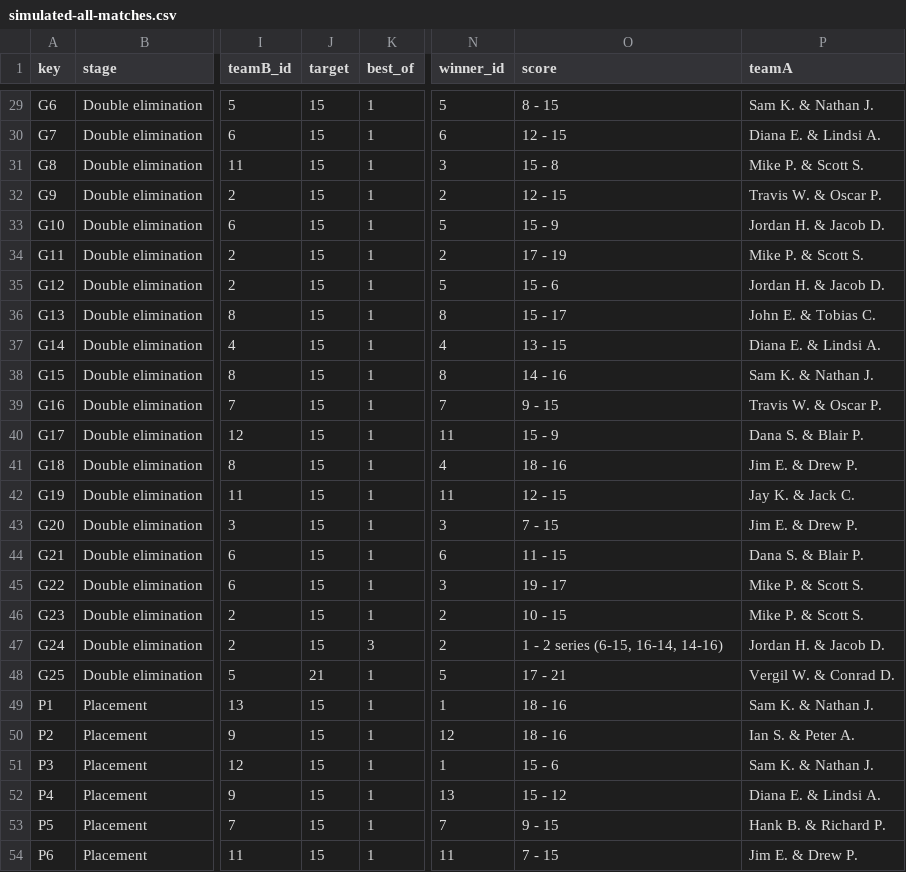
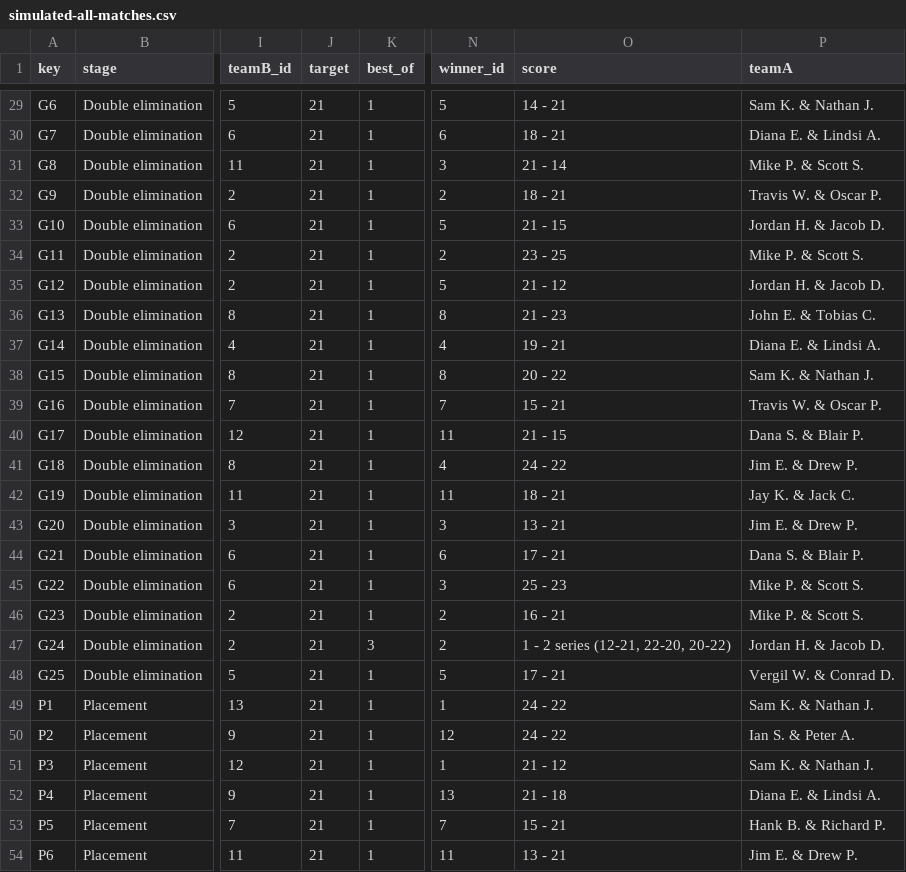
Before and after one commit to jelsner/game-scheduler-2, a CSV file: output/pdf/simulation-2026-11-04/simulated-all-matches.csv, drawn as a sheet; only a part is shown, gaps mark what is left out; the diff covers the shown part only; the diff names each change by its address in the sheet, - before the commit and + after, or states it on an @@ line.

```diff
--- a/output/pdf/simulation-2026-11-04/simulated-all-matches.csv
+++ b/output/pdf/simulation-2026-11-04/simulated-all-matches.csv
-J29:J47 (target): 15
+J29:J47 (target): 21
-O29 (score): 8 - 15
+O29 (score): 14 - 21
-O30 (score): 12 - 15
+O30 (score): 18 - 21
-O31 (score): 15 - 8
+O31 (score): 21 - 14
-O32 (score): 12 - 15
+O32 (score): 18 - 21
-O33 (score): 15 - 9
+O33 (score): 21 - 15
-O34 (score): 17 - 19
+O34 (score): 23 - 25
-O35 (score): 15 - 6
+O35 (score): 21 - 12
-O36 (score): 15 - 17
+O36 (score): 21 - 23
-O37 (score): 13 - 15
+O37 (score): 19 - 21
-O38 (score): 14 - 16
+O38 (score): 20 - 22
-O39 (score): 9 - 15
+O39 (score): 15 - 21
-O40 (score): 15 - 9
+O40 (score): 21 - 15
-O41 (score): 18 - 16
+O41 (score): 24 - 22
-O42 (score): 12 - 15
+O42 (score): 18 - 21
-O43 (score): 7 - 15
+O43 (score): 13 - 21
-O44 (score): 11 - 15
+O44 (score): 17 - 21
-O45 (score): 19 - 17
+O45 (score): 25 - 23
-O46 (score): 10 - 15
+O46 (score): 16 - 21
-O47 (score): 1 - 2 series (6-15, 16-14, 14-16)
+O47 (score): 1 - 2 series (12-21, 22-20, 20-22)
-J49:J54 (target): 15
+J49:J54 (target): 21
-O49:O50 (score): 18 - 16
+O49:O50 (score): 24 - 22
-O51 (score): 15 - 6
+O51 (score): 21 - 12
-O52 (score): 15 - 12
+O52 (score): 21 - 18
-O53 (score): 9 - 15
+O53 (score): 15 - 21
-O54 (score): 7 - 15
+O54 (score): 13 - 21
```
Also changed, not shown: 54 edited cells elsewhere in this file, 20 other files.
